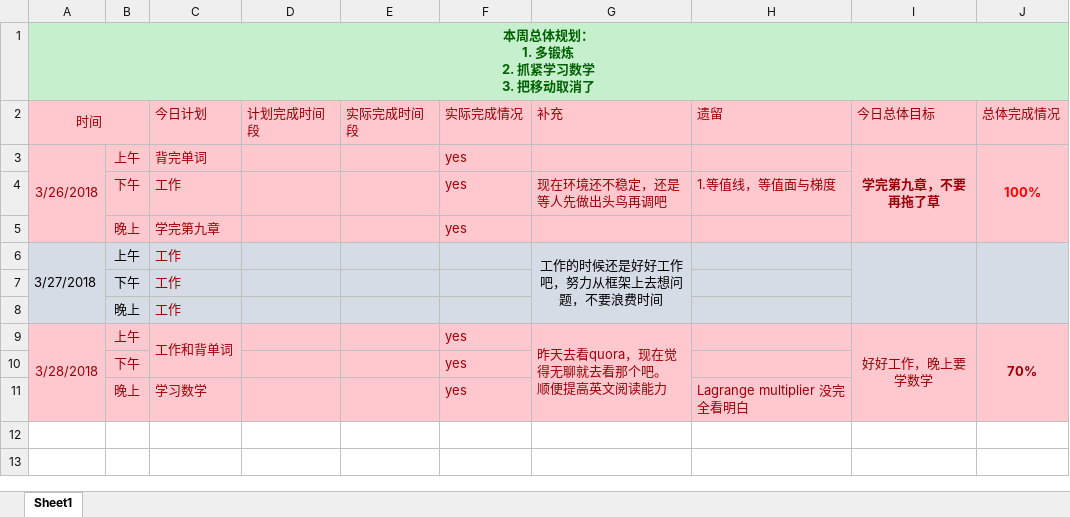
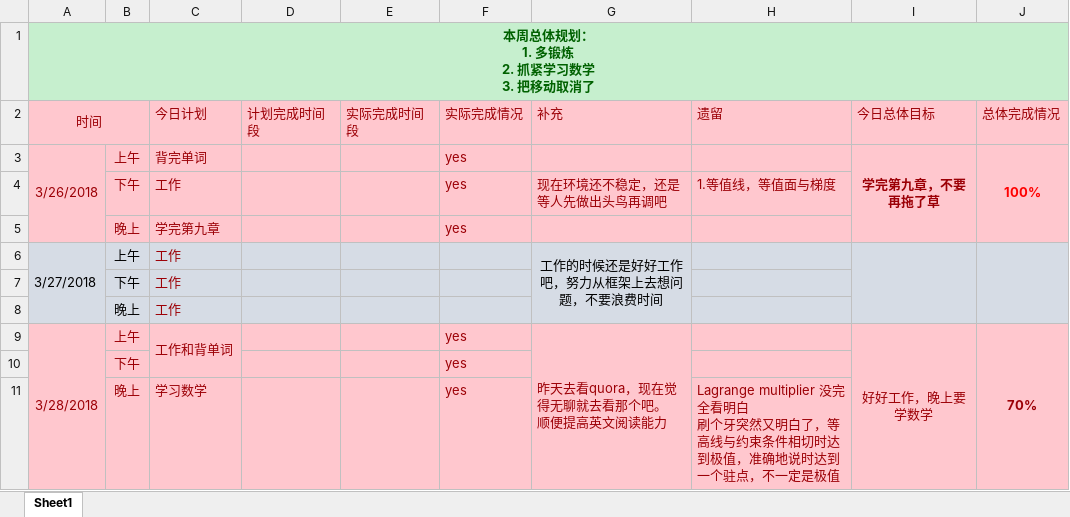
Before and after one commit to OOCC/PlanGIt, an Excel workbook: Personal/xueyu/plan/week9-2018-03-26.xlsx, sheet Sheet1, drawn as a sheet; values as stored, in another font and other column widths than the file's, no borders; ↵ is a line break in a cell; the diff names each change by its address in the sheet, - before the commit and + after, or states it on an @@ line.

Commit message:
突然又明白了，等值线与约束条件相切，则达到驻点，成为有极值的可能性

```diff
--- a/Personal/xueyu/plan/week9-2018-03-26.xlsx (sheet Sheet1)
+++ b/Personal/xueyu/plan/week9-2018-03-26.xlsx (sheet Sheet1)
-H11 (遗留): …明白
+H11 (遗留): …明白 ↵ 刷个牙突然又明白了，等高线与约束条件相切时达到极值，准确地说时达到一个驻点，不一定是极值
```
